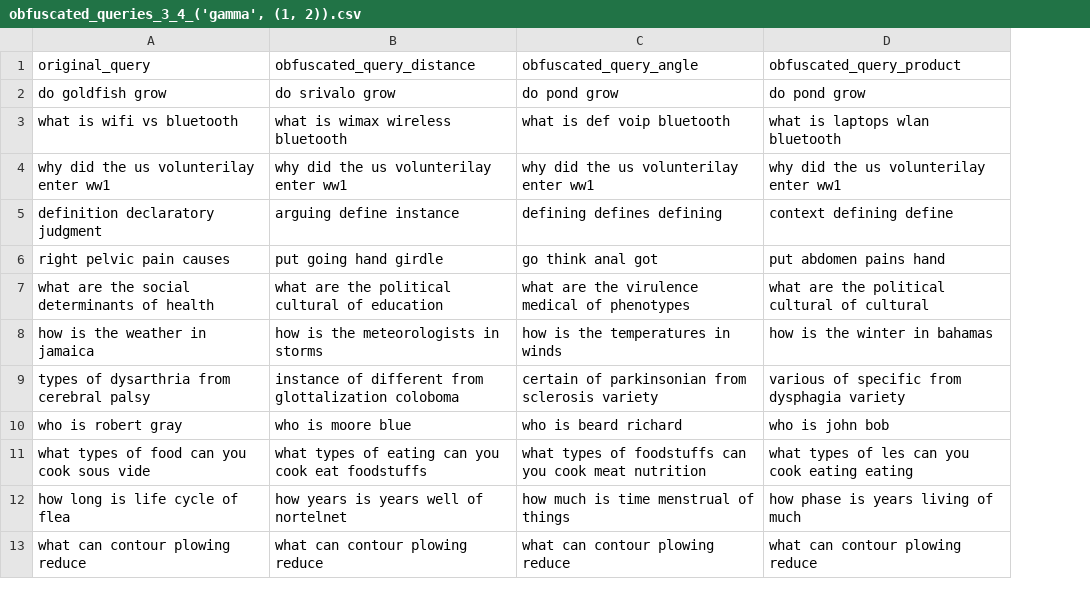
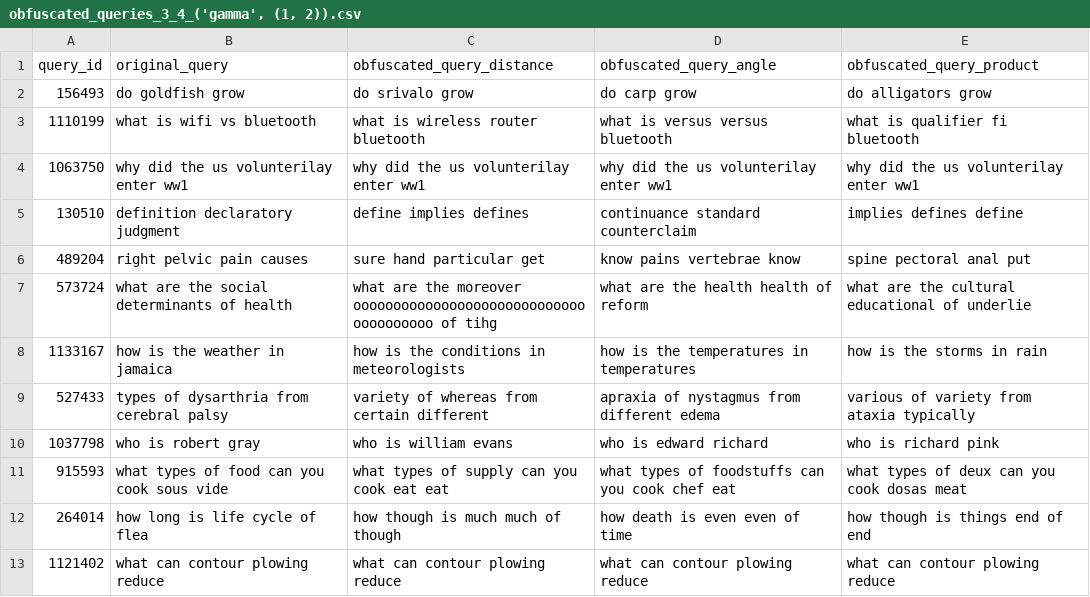
Before and after one commit to Kekkodf/WBB-QueryObfuscation, a CSV file: results/pipeline/obfuscated_queries_3_4_('gamma', (1, 2)).csv, drawn as a sheet; only a part is shown; addresses are those after the commit; the diff covers the shown part only; the diff names each change by its address in the sheet, - before the commit and + after, or states it on an @@ line.

```diff
--- a/results/pipeline/obfuscated_queries_3_4_('gamma', (1, 2)).csv
+++ b/results/pipeline/obfuscated_queries_3_4_('gamma', (1, 2)).csv
+column A (query_id), rows 2-13: 156493 | 1110199 | 1063750 | 130510 | 489204 | 573724 | 1133167 | 527433 | 1037798 | 915593 | 264014 | 1121402
-D2 (obfuscated_query_angle): do pond grow
+D2 (obfuscated_query_angle): do carp grow
-E2 (obfuscated_query_product): do pond grow
+E2 (obfuscated_query_product): do alligators grow
-C3 (obfuscated_query_distance): what is wimax wireless bluetooth
+C3 (obfuscated_query_distance): what is wireless router bluetooth
-D3 (obfuscated_query_angle): what is def voip bluetooth
+D3 (obfuscated_query_angle): what is versus versus bluetooth
-E3 (obfuscated_query_product): what is laptops wlan bluetooth
+E3 (obfuscated_query_product): what is qualifier fi bluetooth
-C5 (obfuscated_query_distance): arguing define instance
+C5 (obfuscated_query_distance): define implies defines
-D5 (obfuscated_query_angle): defining defines defining
+D5 (obfuscated_query_angle): continuance standard counterclaim
-E5 (obfuscated_query_product): context defining define
+E5 (obfuscated_query_product): implies defines define
-C6 (obfuscated_query_distance): put going hand girdle
+C6 (obfuscated_query_distance): sure hand particular get
-D6 (obfuscated_query_angle): go think anal got
+D6 (obfuscated_query_angle): know pains vertebrae know
-E6 (obfuscated_query_product): put abdomen pains hand
+E6 (obfuscated_query_product): spine pectoral anal put
-C7 (obfuscated_query_distance): …are the political cultural of education
+C7 (obfuscated_query_distance): …are the moreover ooooooooooooooooooooooooooooooooooooooo of tihg
-D7 (obfuscated_query_angle): what are the virulence medical of phenotypes
+D7 (obfuscated_query_angle): what are the health health of reform
-E7 (obfuscated_query_product): what are the political cultural of cultural
+E7 (obfuscated_query_product): what are the cultural educational of underlie
-C8 (obfuscated_query_distance): how is the meteorologists in storms
+C8 (obfuscated_query_distance): how is the conditions in meteorologists
-D8 (obfuscated_query_angle): how is the temperatures in winds
+D8 (obfuscated_query_angle): how is the temperatures in temperatures
-E8 (obfuscated_query_product): how is the winter in bahamas
+E8 (obfuscated_query_product): how is the storms in rain
-C9 (obfuscated_query_distance): instance of different from glottalization coloboma
+C9 (obfuscated_query_distance): variety of whereas from certain different
-D9 (obfuscated_query_angle): certain of parkinsonian from sclerosis variety
+D9 (obfuscated_query_angle): apraxia of nystagmus from different edema
-E9 (obfuscated_query_product): various of specific from dysphagia variety
+E9 (obfuscated_query_product): various of variety from ataxia typically
-C10 (obfuscated_query_distance): who is moore blue
+C10 (obfuscated_query_distance): who is william evans
-D10 (obfuscated_query_angle): who is beard richard
+D10 (obfuscated_query_angle): who is edward richard
-E10 (obfuscated_query_product): who is john bob
+E10 (obfuscated_query_product): who is richard pink
-C11 (obfuscated_query_distance): what types of eating can you cook eat foodstuffs
+C11 (obfuscated_query_distance): what types of supply can you cook eat eat
-D11 (obfuscated_query_angle): …you cook meat nutrition
+D11 (obfuscated_query_angle): …you cook chef eat
-E11 (obfuscated_query_product): what types of les can you cook eating eating
+E11 (obfuscated_query_product): what types of deux can you cook dosas meat
-C12 (obfuscated_query_distance): how years is years well of nortelnet
+C12 (obfuscated_query_distance): how though is much much of though
-D12 (obfuscated_query_angle): how much is time menstrual of things
+D12 (obfuscated_query_angle): how death is even even of time
-E12 (obfuscated_query_product): how phase is years living of much
+E12 (obfuscated_query_product): how though is things end of end
```
Also changed, not shown: 76 edited cells elsewhere in this file, results/pipeline/obfuscated_queries_10_10_('gamma', (1, 2)).csv, results/pipeline/obfuscated_queries_3_1_('gamma', (1, 2)).csv, 17 other files.
